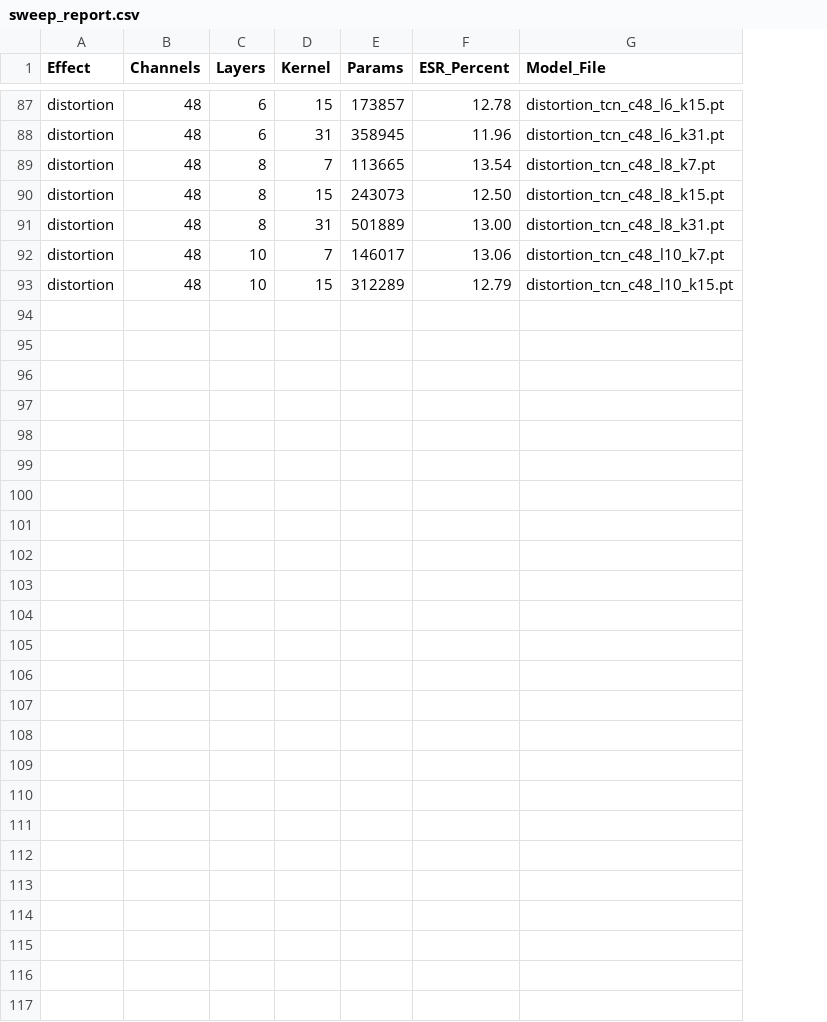
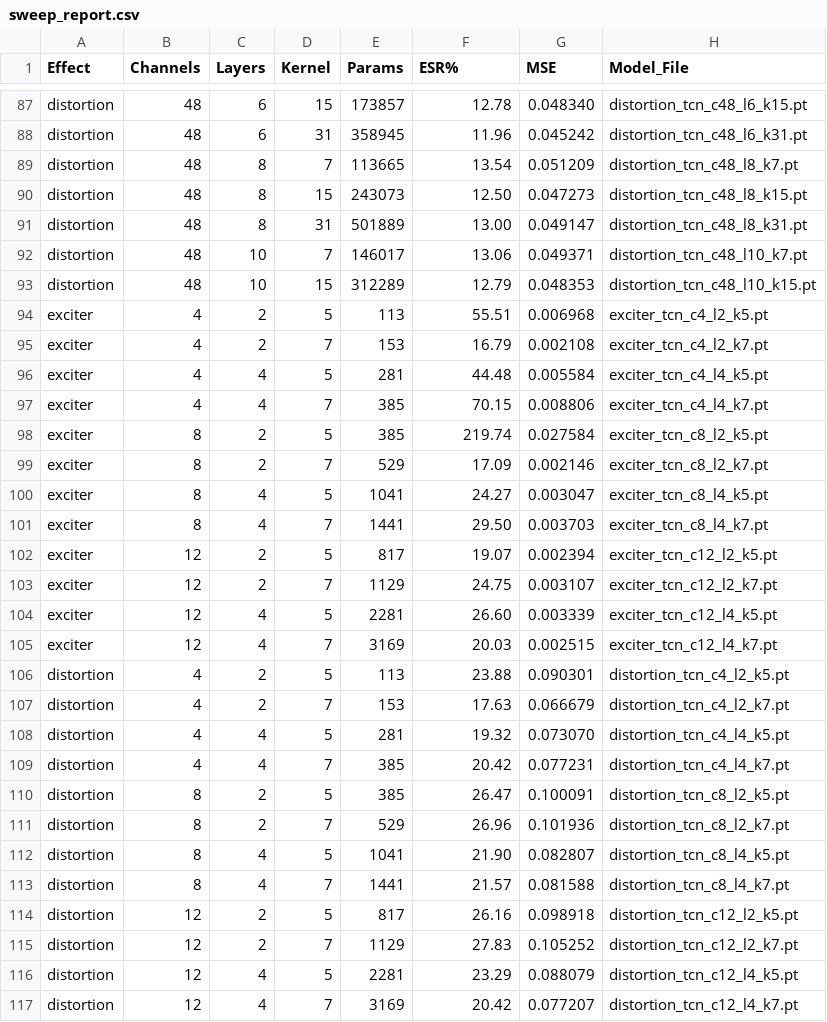
Before and after one commit to adarmaori/Final-Project, a CSV file: python_code/models/sweep_results/sweep_report.csv, drawn as a sheet; only a part is shown, gaps mark what is left out; the diff names each change by its address in the sheet, - before the commit and + after, or states it on an @@ line.

```diff
--- a/python_code/models/sweep_results/sweep_report.csv
+++ b/python_code/models/sweep_results/sweep_report.csv
+column G (MSE), rows 87-93: 0.048340 | 0.045242 | 0.051209 | 0.047273 | 0.049147 | 0.049371 | 0.048353
-F1: ESR_Percent
+F1: ESR%
+row 94: exciter | 4 | 2 | 5 | 113 | 55.51 | 0.006968 | exciter_tcn_c4_l2_k5.pt
+row 95: exciter | 4 | 2 | 7 | 153 | 16.79 | 0.002108 | exciter_tcn_c4_l2_k7.pt
+row 96: exciter | 4 | 4 | 5 | 281 | 44.48 | 0.005584 | exciter_tcn_c4_l4_k5.pt
+row 97: exciter | 4 | 4 | 7 | 385 | 70.15 | 0.008806 | exciter_tcn_c4_l4_k7.pt
+row 98: exciter | 8 | 2 | 5 | 385 | 219.74 | 0.027584 | exciter_tcn_c8_l2_k5.pt
+row 99: exciter | 8 | 2 | 7 | 529 | 17.09 | 0.002146 | exciter_tcn_c8_l2_k7.pt
+row 100: exciter | 8 | 4 | 5 | 1041 | 24.27 | 0.003047 | exciter_tcn_c8_l4_k5.pt
+row 101: exciter | 8 | 4 | 7 | 1441 | 29.50 | 0.003703 | exciter_tcn_c8_l4_k7.pt
+row 102: exciter | 12 | 2 | 5 | 817 | 19.07 | 0.002394 | exciter_tcn_c12_l2_k5.pt
+row 103: exciter | 12 | 2 | 7 | 1129 | 24.75 | 0.003107 | exciter_tcn_c12_l2_k7.pt
+row 104: exciter | 12 | 4 | 5 | 2281 | 26.60 | 0.003339 | exciter_tcn_c12_l4_k5.pt
+row 105: exciter | 12 | 4 | 7 | 3169 | 20.03 | 0.002515 | exciter_tcn_c12_l4_k7.pt
+row 106: distortion | 4 | 2 | 5 | 113 | 23.88 | 0.090301 | distortion_tcn_c4_l2_k5.pt
+row 107: distortion | 4 | 2 | 7 | 153 | 17.63 | 0.066679 | distortion_tcn_c4_l2_k7.pt
+row 108: distortion | 4 | 4 | 5 | 281 | 19.32 | 0.073070 | distortion_tcn_c4_l4_k5.pt
+row 109: distortion | 4 | 4 | 7 | 385 | 20.42 | 0.077231 | distortion_tcn_c4_l4_k7.pt
+row 110: distortion | 8 | 2 | 5 | 385 | 26.47 | 0.100091 | distortion_tcn_c8_l2_k5.pt
+row 111: distortion | 8 | 2 | 7 | 529 | 26.96 | 0.101936 | distortion_tcn_c8_l2_k7.pt
+row 112: distortion | 8 | 4 | 5 | 1041 | 21.90 | 0.082807 | distortion_tcn_c8_l4_k5.pt
+row 113: distortion | 8 | 4 | 7 | 1441 | 21.57 | 0.081588 | distortion_tcn_c8_l4_k7.pt
+row 114: distortion | 12 | 2 | 5 | 817 | 26.16 | 0.098918 | distortion_tcn_c12_l2_k5.pt
+row 115: distortion | 12 | 2 | 7 | 1129 | 27.83 | 0.105252 | distortion_tcn_c12_l2_k7.pt
+row 116: distortion | 12 | 4 | 5 | 2281 | 23.29 | 0.088079 | distortion_tcn_c12_l4_k5.pt
+row 117: distortion | 12 | 4 | 7 | 3169 | 20.42 | 0.077207 | distortion_tcn_c12_l4_k7.pt
```
Also changed, not shown: 39 other files.
